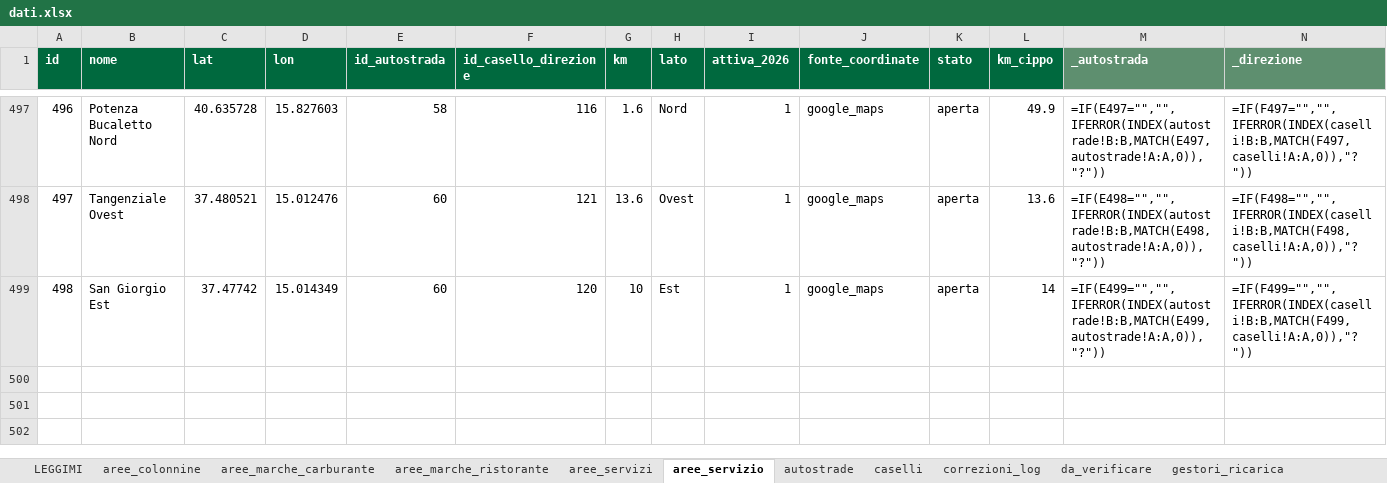
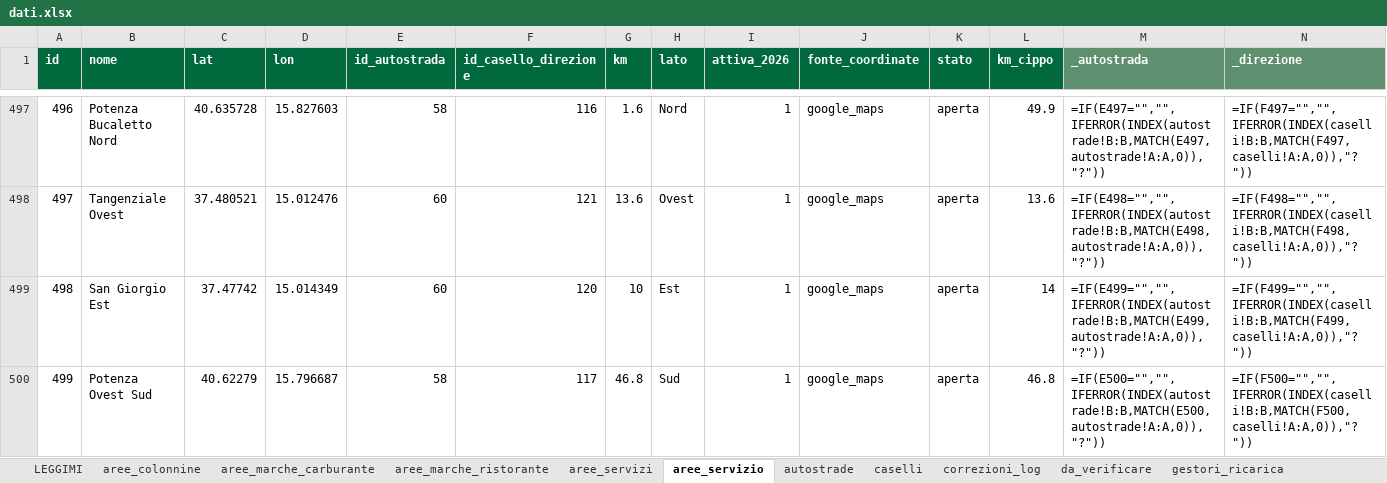
Before and after one commit to csantacroce/iviaggi-dati, an Excel workbook: source/dati.xlsx, sheet aree_servizio, drawn as a sheet; only a part is shown, gaps mark what is left out; values as stored, in another font and other column widths than the file's, no borders; formulas without a stored value are shown as written; the diff names each change by its address in the sheet, - before the commit and + after, or states it on an @@ line.

```diff
--- a/source/dati.xlsx (sheet aree_servizio)
+++ b/source/dati.xlsx (sheet aree_servizio)
+row 500: 499 | Potenza Ovest Sud | 40.62279 | 15.796687 | 58 | 117 | 46.8 | Sud | 1 | google_maps | aperta | 46.8 | =IF(E500="","",IFERROR(INDEX(autostrade!B:B,MATCH(E500,autostrade!A:A,0)),"?")) | =IF(F500="","",IFERROR(INDEX(caselli!B:B,MATCH(F500,caselli!A:A,0)),"?"))
```
Also changed, not shown: sheet correzioni_log, sheet aree_servizi, sheet impianti_ministero, sheet aree_marche_carburante, sheet da_verificare, 4 other files.
